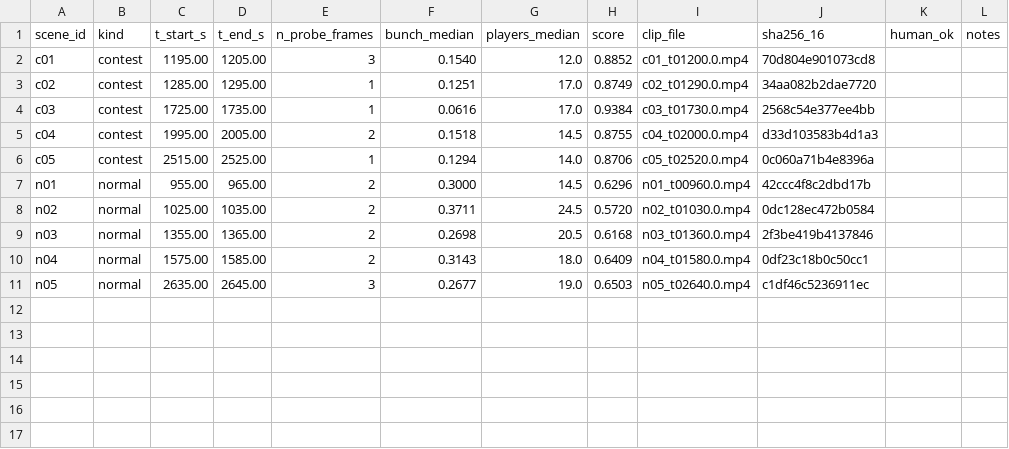
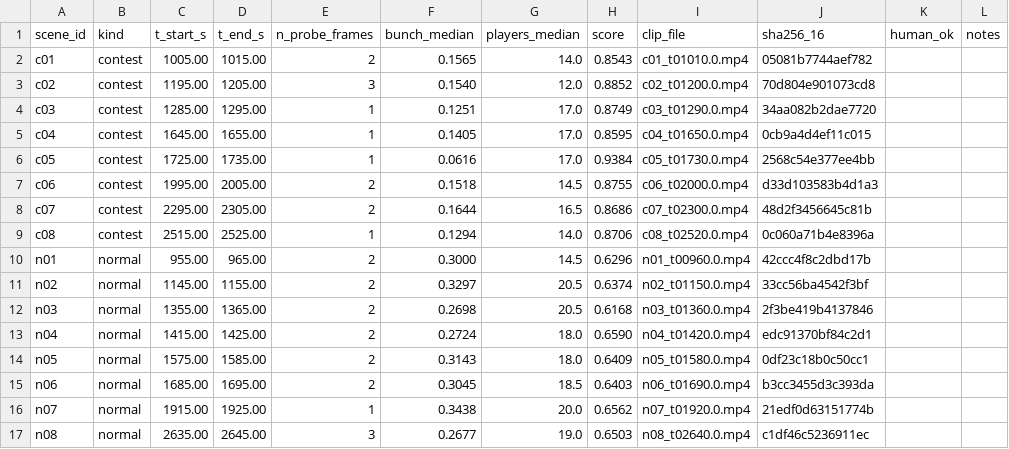
Before and after one commit to 110-lii/zynq-yolo, a CSV file: data/samples/scenes/MANIFEST.csv, drawn as a sheet.

```diff
--- a/data/samples/scenes/MANIFEST.csv
+++ b/data/samples/scenes/MANIFEST.csv
@@ -1,11 +1,17 @@
 scene_id,kind,t_start_s,t_end_s,n_probe_frames,bunch_median,players_median,score,clip_file,sha256_16,human_ok,notes
-c01,contest,1195.00,1205.00,3,0.1540,12.0,0.8852,c01_t01200.0.mp4,70d804e901073cd8,,
-c02,contest,1285.00,1295.00,1,0.1251,17.0,0.8749,c02_t01290.0.mp4,34aa082b2dae7720,,
-c03,contest,1725.00,1735.00,1,0.0616,17.0,0.9384,c03_t01730.0.mp4,2568c54e377ee4bb,,
-c04,contest,1995.00,2005.00,2,0.1518,14.5,0.8755,c04_t02000.0.mp4,d33d103583b4d1a3,,
-c05,contest,2515.00,2525.00,1,0.1294,14.0,0.8706,c05_t02520.0.mp4,0c060a71b4e8396a,,
+c01,contest,1005.00,1015.00,2,0.1565,14.0,0.8543,c01_t01010.0.mp4,05081b7744aef782,,
+c02,contest,1195.00,1205.00,3,0.1540,12.0,0.8852,c02_t01200.0.mp4,70d804e901073cd8,,
+c03,contest,1285.00,1295.00,1,0.1251,17.0,0.8749,c03_t01290.0.mp4,34aa082b2dae7720,,
+c04,contest,1645.00,1655.00,1,0.1405,17.0,0.8595,c04_t01650.0.mp4,0cb9a4d4ef11c015,,
+c05,contest,1725.00,1735.00,1,0.0616,17.0,0.9384,c05_t01730.0.mp4,2568c54e377ee4bb,,
+c06,contest,1995.00,2005.00,2,0.1518,14.5,0.8755,c06_t02000.0.mp4,d33d103583b4d1a3,,
+c07,contest,2295.00,2305.00,2,0.1644,16.5,0.8686,c07_t02300.0.mp4,48d2f3456645c81b,,
+c08,contest,2515.00,2525.00,1,0.1294,14.0,0.8706,c08_t02520.0.mp4,0c060a71b4e8396a,,
 n01,normal,955.00,965.00,2,0.3000,14.5,0.6296,n01_t00960.0.mp4,42ccc4f8c2dbd17b,,
-n02,normal,1025.00,1035.00,2,0.3711,24.5,0.5720,n02_t01030.0.mp4,0dc128ec472b0584,,
+n02,normal,1145.00,1155.00,2,0.3297,20.5,0.6374,n02_t01150.0.mp4,33cc56ba4542f3bf,,
 n03,normal,1355.00,1365.00,2,0.2698,20.5,0.6168,n03_t01360.0.mp4,2f3be419b4137846,,
-n04,normal,1575.00,1585.00,2,0.3143,18.0,0.6409,n04_t01580.0.mp4,0df23c18b0c50cc1,,
-n05,normal,2635.00,2645.00,3,0.2677,19.0,0.6503,n05_t02640.0.mp4,c1df46c5236911ec,,
+n04,normal,1415.00,1425.00,2,0.2724,18.0,0.6590,n04_t01420.0.mp4,edc91370bf84c2d1,,
+n05,normal,1575.00,1585.00,2,0.3143,18.0,0.6409,n05_t01580.0.mp4,0df23c18b0c50cc1,,
+n06,normal,1685.00,1695.00,2,0.3045,18.5,0.6403,n06_t01690.0.mp4,b3cc3455d3c393da,,
+n07,normal,1915.00,1925.00,1,0.3438,20.0,0.6562,n07_t01920.0.mp4,21edf0d63151774b,,
+n08,normal,2635.00,2645.00,3,0.2677,19.0,0.6503,n08_t02640.0.mp4,c1df46c5236911ec,,
```
Also changed, not shown: 9 other files.
